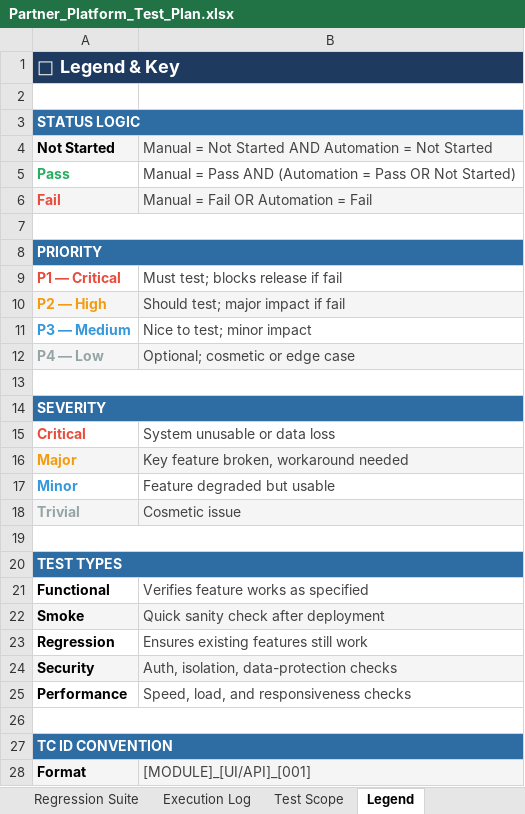
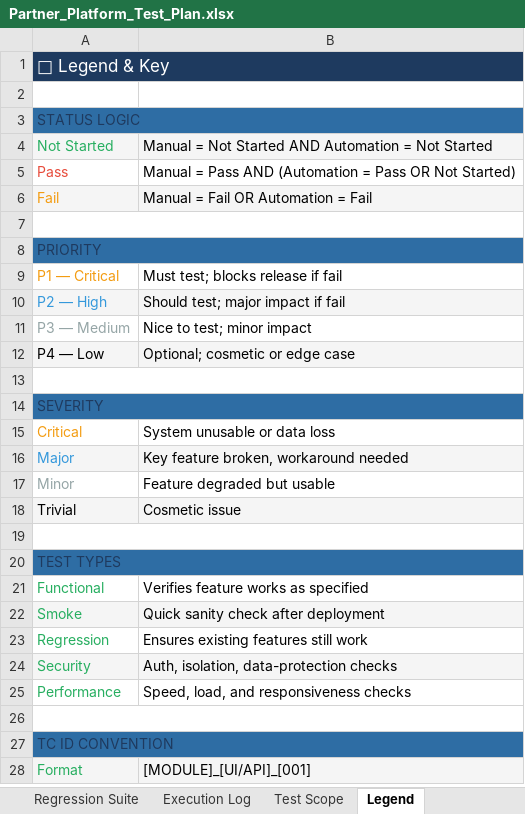
Before and after one commit to TrangLeQuoc/blazeup-automation, an Excel workbook: Partner_Platform_Test_Plan.xlsx, sheet Legend, drawn as a sheet; only a part is shown; values as stored, in another font and other column widths than the file's, no borders; charts and pictures not drawn; the diff covers the shown part only; the diff names each change by its address in the sheet, - before the commit and + after, or states it on an @@ line.

```diff
--- a/Partner_Platform_Test_Plan.xlsx (sheet Legend)
+++ b/Partner_Platform_Test_Plan.xlsx (sheet Legend)
-A1 bold: on
+A1 bold: off, text size: smaller
-A3:A6 bold: on
+A3:A6 bold: off
-A3 text colour: #FFFFFF
+A3 text colour: #1E3A5F
-A4 text colour: black
+A4 text colour: #27AE60
-B4:B6 text colour: #444444
+B4:B6 text colour: black
-A5 text colour: #27AE60
+A5 text colour: #E74C3C
-A6 text colour: #E74C3C
+A6 text colour: #F39C12
-A8:A12 bold: on
+A8:A12 bold: off
-A8 text colour: #FFFFFF
+A8 text colour: #1E3A5F
-A9 text colour: #E74C3C
+A9 text colour: #F39C12
-B9:B12 text colour: #444444
+B9:B12 text colour: black
-A10 text colour: #F39C12
+A10 text colour: #3498DB
-A11 text colour: #3498DB
+A11 text colour: #95A5A6
-A12 text colour: #95A5A6
+A12 text colour: black
-A14:A18 bold: on
+A14:A18 bold: off
-A14 text colour: #FFFFFF
+A14 text colour: #1E3A5F
-A15 text colour: #E74C3C
+A15 text colour: #F39C12
-B15:B18 text colour: #444444
+B15:B18 text colour: black
-A16 text colour: #F39C12
+A16 text colour: #3498DB
-A17 text colour: #3498DB
+A17 text colour: #95A5A6
-A18 text colour: #95A5A6
+A18 text colour: black
-A20:A25 bold: on
+A20:A25 bold: off
-A20 text colour: #FFFFFF
+A20 text colour: #1E3A5F
-A21:A25 text colour: black
+A21:A25 text colour: #27AE60
-B21:B25 text colour: #444444
+B21:B25 text colour: black
-A27:A28 bold: on
+A27:A28 bold: off
-A27 text colour: #FFFFFF
+A27 text colour: #1E3A5F
-A28 text colour: black
+A28 text colour: #27AE60
-B28 text colour: #444444
+B28 text colour: black
```
Also changed, not shown: cell formats elsewhere in this sheet, sheet Partner Platform, sheet Test Scope, sheet Summary, sheet Execution Log, sheet Regression Suite, hidden cells, charts or pictures, partner_requirement.xlsx, 6 other files.
